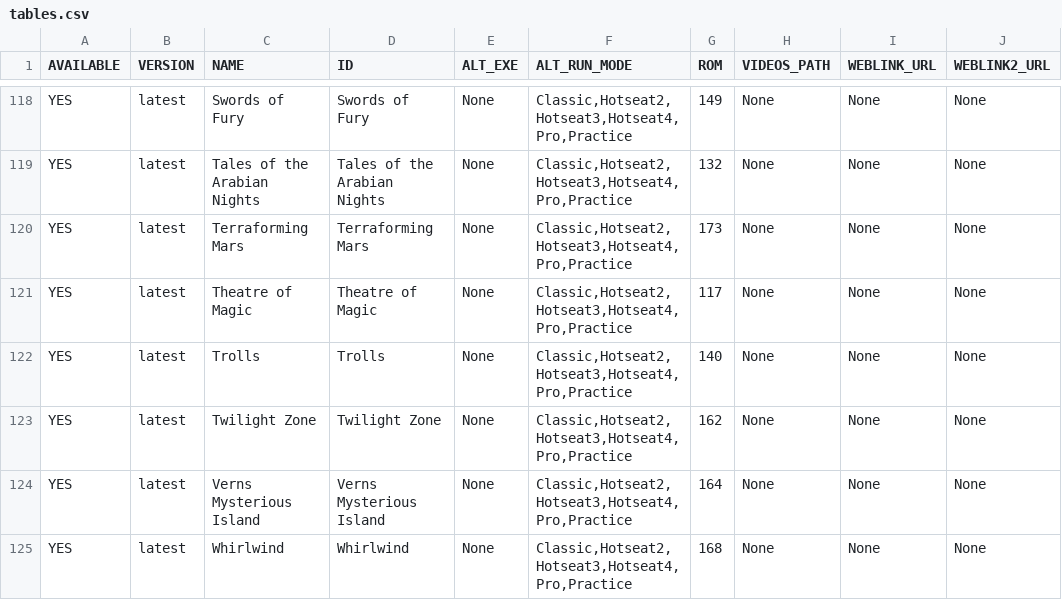
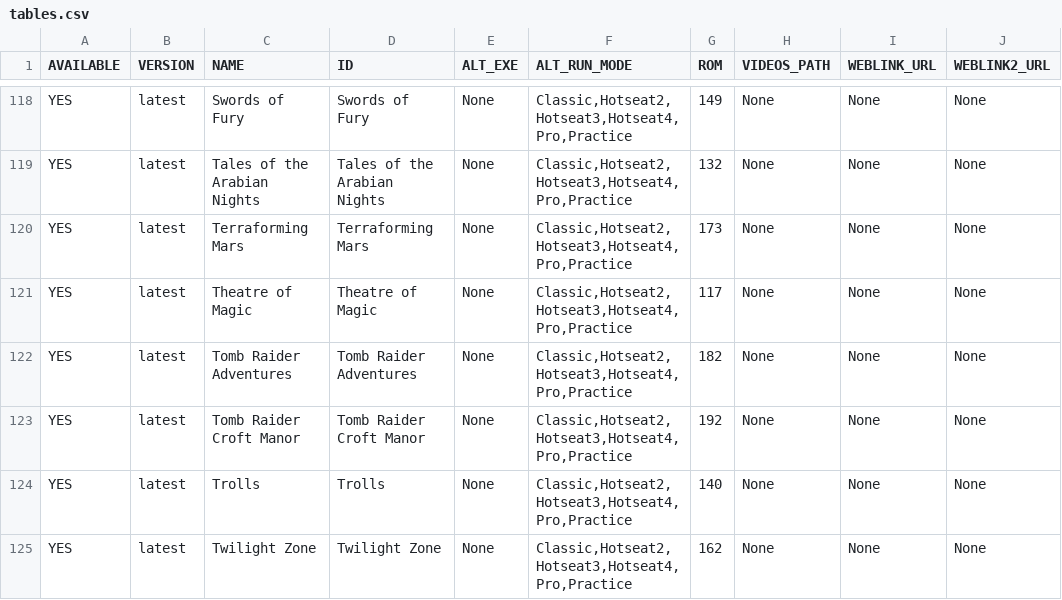
Before and after one commit to JayLooty/pincab-manager, a CSV file: database/Pinball FX/tables.csv, drawn as a sheet; only a part is shown, gaps mark what is left out; the shorter side is filled out with more unchanged rows.

Commit message:
Add table for Pinball FX

```diff
--- a/database/Pinball FX/tables.csv
+++ b/database/Pinball FX/tables.csv
@@ -121,2 +121,4 @@ YES,latest,Terraforming Mars,Terraforming Mars,None,"Classic,Hotseat2,Hotseat3,H
 YES,latest,Theatre of Magic,Theatre of Magic,None,"Classic,Hotseat2,Hotseat3,Hotseat4,Pro,Practice",117,None,None,None
+YES,latest,Tomb Raider Adventures,Tomb Raider Adventures,None,"Classic,Hotseat2,Hotseat3,Hotseat4,Pro,Practice",182,None,None,None
+YES,latest,Tomb Raider Croft Manor,Tomb Raider Croft Manor,None,"Classic,Hotseat2,Hotseat3,Hotseat4,Pro,Practice",192,None,None,None
 YES,latest,Trolls,Trolls,None,"Classic,Hotseat2,Hotseat3,Hotseat4,Pro,Practice",140,None,None,None
```
Also changed, not shown: 1 other file.
